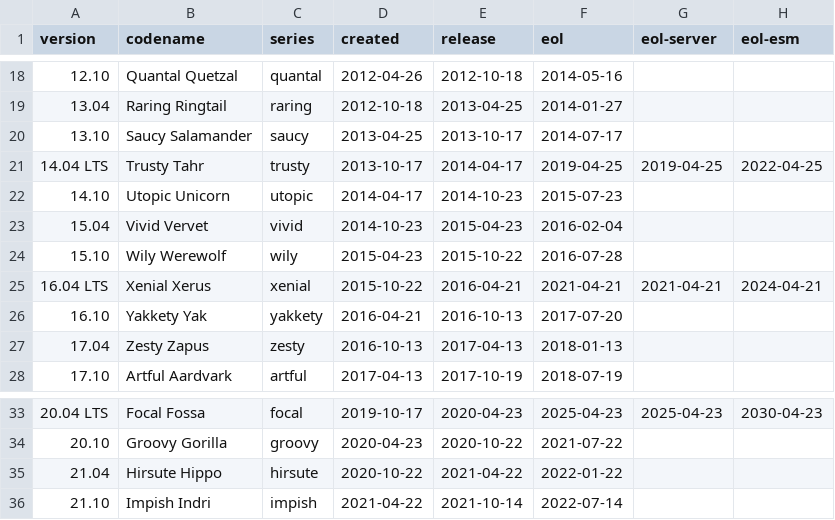
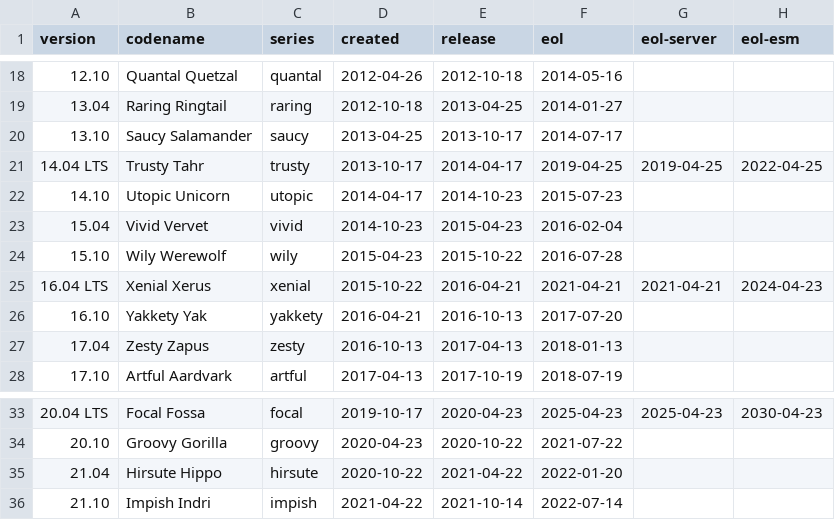
Before and after one commit to alvistack/debian-distro-info-data, a CSV file: ubuntu.csv, drawn as a sheet; only a part is shown, gaps mark what is left out.

Commit message:
Move Ubuntu EoLs off weekends.

```diff
--- a/ubuntu.csv
+++ b/ubuntu.csv
@@ -24,3 +24,3 @@ version,codename,series,created,release,eol,eol-server,eol-esm
 15.10,Wily Werewolf,wily,2015-04-23,2015-10-22,2016-07-28
-16.04 LTS,Xenial Xerus,xenial,2015-10-22,2016-04-21,2021-04-21,2021-04-21,2024-04-21
+16.04 LTS,Xenial Xerus,xenial,2015-10-22,2016-04-21,2021-04-21,2021-04-21,2024-04-23
 16.10,Yakkety Yak,yakkety,2016-04-21,2016-10-13,2017-07-20
@@ -34,3 +34,3 @@ version,codename,series,created,release,eol,eol-server,eol-esm
 20.10,Groovy Gorilla,groovy,2020-04-23,2020-10-22,2021-07-22
-21.04,Hirsute Hippo,hirsute,2020-10-22,2021-04-22,2022-01-22
+21.04,Hirsute Hippo,hirsute,2020-10-22,2021-04-22,2022-01-20
 21.10,Impish Indri,impish,2021-04-22,2021-10-14,2022-07-14
```
Also changed, not shown: 1 other file.
